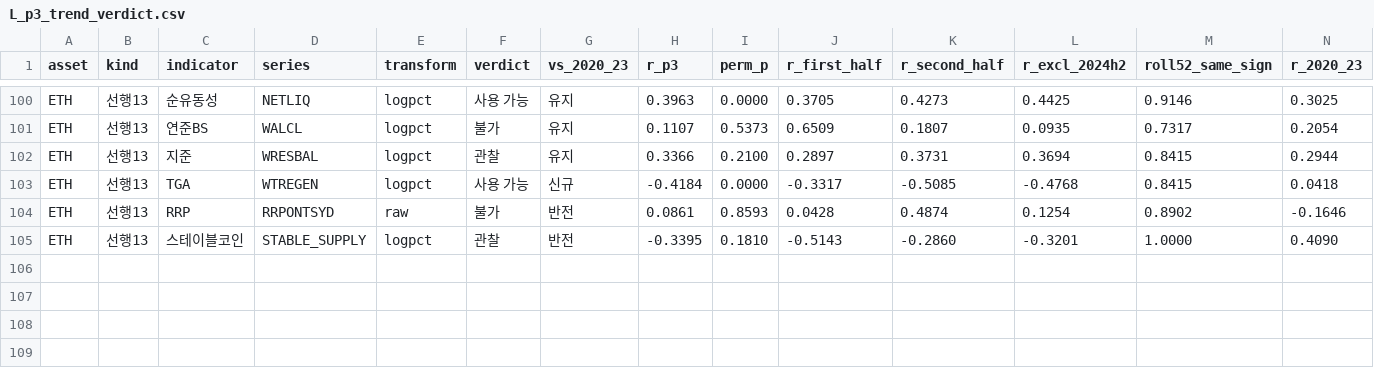
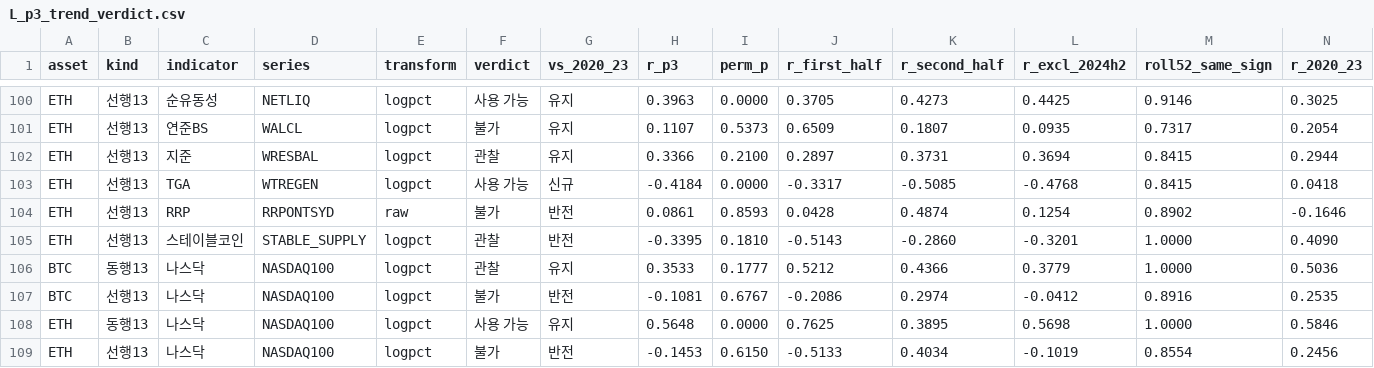
Before and after one commit to kbj2060/crypto-scalping, a CSV file: docs/experiments/macro_crypto_correlation_20261027/L_p3_trend_verdict.csv, drawn as a sheet; only a part is shown, gaps mark what is left out; rows hold the shown columns only; the diff names each change by its address in the sheet, - before the commit and + after, or states it on an @@ line.

Commit message:
feat(dashboard): Macro Trend 카드에 나스닥 줄 + «오늘 24h» 칸 · 풋프린트 머리 나스닥·5년·10년 그래프 자리에 Macro 요약(시안 H1) -- 나스닥 = 주식·위험 첫 줄(13주 = FRED NASDAQ100 · 판정 = 같은 규칙 임시 계산: ETH 동행 사용 가능 r +.56 · BTC 동행 관찰 r +.35 · 선행 둘 다 불가, S&P500 대조가 판정표와 일치 · 정식 판정표 재생성 전) · «오늘» 칸 = 장중 시세 있는 줄만(나스닥 ← XYZ100 실시간 · 10Y금리 ← ZN 가격 약 10분 지연, 색 = 가격 방향) · 줄을 누르면 24시간 차트 + 앞 12시간 주요 발표 · 2년물은 13주 동행·선행 모두 불가라 넣지 않음 -- 머리 요약 = BTC·ETH 지금/13주 뒤 ↑↓ · 중립 · 안 셈 · 감시 이탈 · 다음 주요 발표 · 누르면 2번째 카드로 · 급변 칩은 그대로 -- /api/treasury-futures?h=24(5분 swr) · 나스닥 장중은 넓은 화면 1초·그 밖 1분 -- 안 쓰게 된 1시간 스파크라인·툴팁 제거 -- 사용자 «카드: 나스닥 줄 + 오늘 칸과 h1 으로 진행»

```diff
--- a/docs/experiments/macro_crypto_correlation_20261027/L_p3_trend_verdict.csv
+++ b/docs/experiments/macro_crypto_correlation_20261027/L_p3_trend_verdict.csv
+row 106: BTC | 동행13 | 나스닥 | NASDAQ100 | logpct | 관찰 | 유지 | 0.3533 | 0.1777 | 0.5212 | 0.4366 | 0.3779 | 1.0000 | 0.5036
+row 107: BTC | 선행13 | 나스닥 | NASDAQ100 | logpct | 불가 | 반전 | -0.1081 | 0.6767 | -0.2086 | 0.2974 | -0.0412 | 0.8916 | 0.2535
+row 108: ETH | 동행13 | 나스닥 | NASDAQ100 | logpct | 사용 가능 | 유지 | 0.5648 | 0.0000 | 0.7625 | 0.3895 | 0.5698 | 1.0000 | 0.5846
+row 109: ETH | 선행13 | 나스닥 | NASDAQ100 | logpct | 불가 | 반전 | -0.1453 | 0.6150 | -0.5133 | 0.4034 | -0.1019 | 0.8554 | 0.2456
```
Also changed, not shown: 6 other files.
